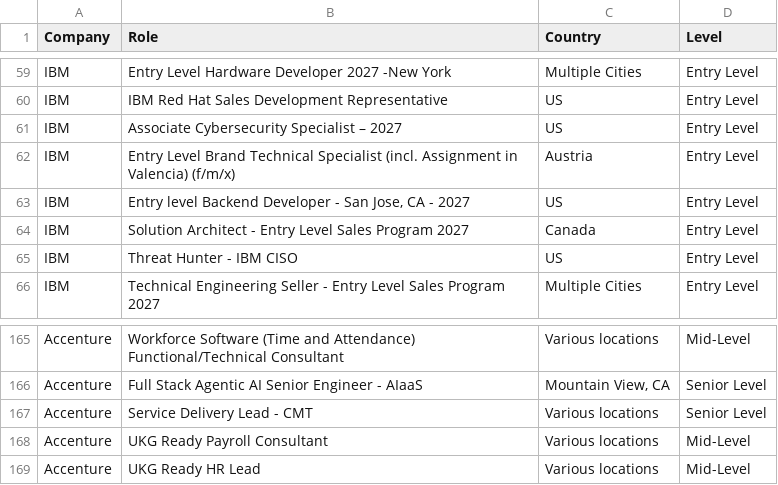
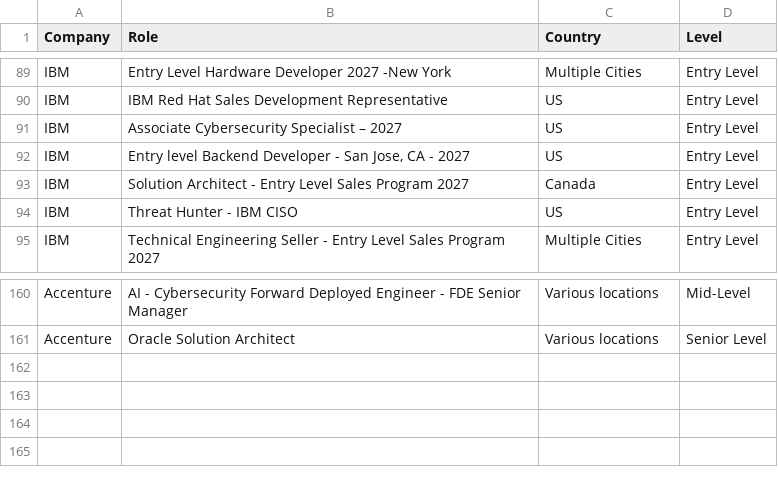
Before and after one commit to nefigarcia/outsourcing-analysis, a CSV file: jobs_postings.csv, drawn as a sheet; only a part is shown, gaps mark what is left out; removed rows and columns are numbered as before the commit, all else as after; the diff covers the shown part only; the diff names each change by its address in the sheet, - before the commit and + after, or states it on an @@ line.

```diff
--- a/jobs_postings.csv
+++ b/jobs_postings.csv
@@ row 62 moved to row 39: IBM @@
-B160 (Role): Workforce Software (Time and Attendance) Functional/Technical Consultant
+B160 (Role): AI - Cybersecurity Forward Deployed Engineer - FDE Senior Manager
-row 166: Accenture | Full Stack Agentic AI Senior Engineer - AIaaS | Mountain View, CA | Senior Level
-B161 (Role): Service Delivery Lead - CMT
+B161 (Role): Oracle Solution Architect
-row 168: Accenture | UKG Ready Payroll Consultant | Various locations | Mid-Level
-row 169: Accenture | UKG Ready HR Lead | Various locations | Mid-Level
```
Also changed, not shown: 3 added rows, 8 removed rows, 39 moved rows and 40 edited cells elsewhere in this file.
